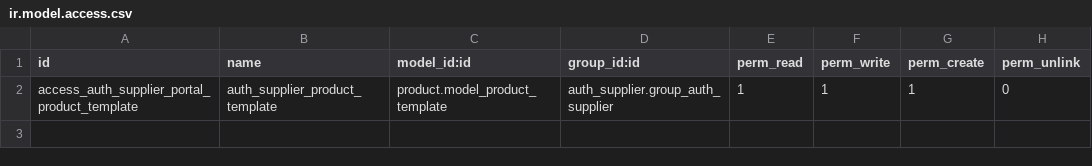
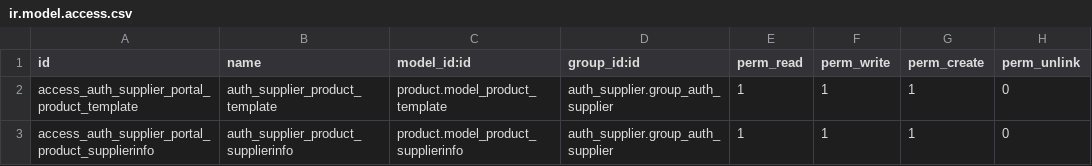
Before and after one commit to Tecnativa/website, a CSV file: website_portal_purchase_product/security/ir.model.access.csv, drawn as a sheet; the diff names each change by its address in the sheet, - before the commit and + after, or states it on an @@ line.

Commit message:
[ADD] website_product_supplier: Changes suggested by @rafaelbn

```diff
--- a/website_portal_purchase_product/security/ir.model.access.csv
+++ b/website_portal_purchase_product/security/ir.model.access.csv
+row 3: access_auth_supplier_portal_product_supplierinfo | auth_supplier_product_supplierinfo | product.model_product_supplierinfo | auth_supplier.group_auth_supplier | 1 | 1 | 1 | 0
```
Also changed, not shown: 4 other files.
